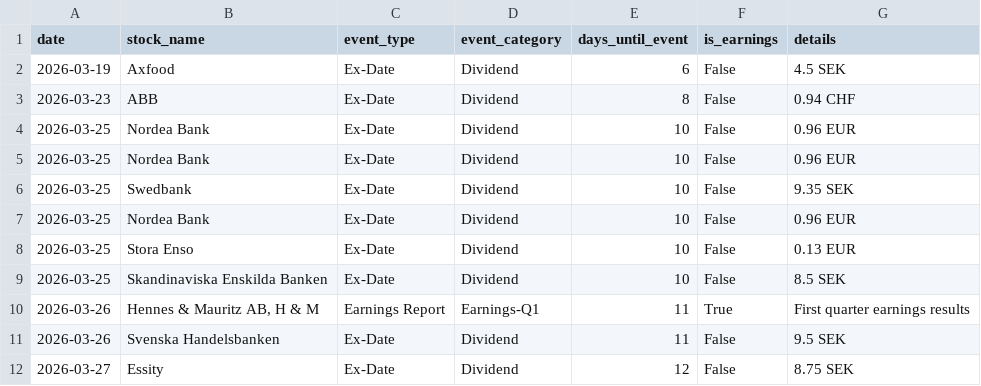
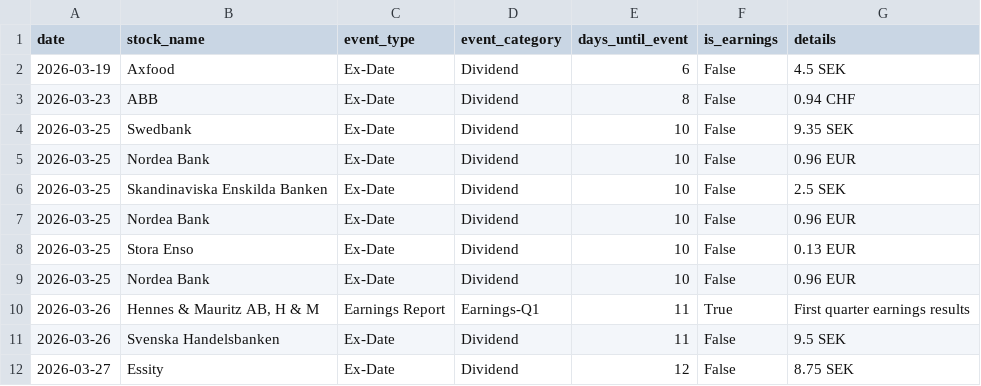
Before and after one commit to datamilo/put-options-se, a CSV file: data/upcoming_events.csv, drawn as a sheet; only a part is shown; the diff covers the shown part only.

Commit message:
Updated upcoming corporate events calendar

```diff
--- a/data/upcoming_events.csv
+++ b/data/upcoming_events.csv
@@ -3,8 +3,8 @@ date|stock_name|event_type|event_category|days_until_event|is_earnings|details
 2026-03-23|ABB|Ex-Date|Dividend|8|False|0.94 CHF
-2026-03-25|Nordea Bank|Ex-Date|Dividend|10|False|0.96 EUR
-2026-03-25|Nordea Bank|Ex-Date|Dividend|10|False|0.96 EUR
 2026-03-25|Swedbank|Ex-Date|Dividend|10|False|9.35 SEK
 2026-03-25|Nordea Bank|Ex-Date|Dividend|10|False|0.96 EUR
+2026-03-25|Skandinaviska Enskilda Banken|Ex-Date|Dividend|10|False|2.5 SEK
+2026-03-25|Nordea Bank|Ex-Date|Dividend|10|False|0.96 EUR
 2026-03-25|Stora Enso|Ex-Date|Dividend|10|False|0.13 EUR
-2026-03-25|Skandinaviska Enskilda Banken|Ex-Date|Dividend|10|False|8.5 SEK
+2026-03-25|Nordea Bank|Ex-Date|Dividend|10|False|0.96 EUR
 2026-03-26|Hennes & Mauritz AB, H & M|Earnings Report|Earnings-Q1|11|True|First quarter earnings results
```
Also changed, not shown: 1 added row, 56 moved rows and 1 edited cell elsewhere in this file.
